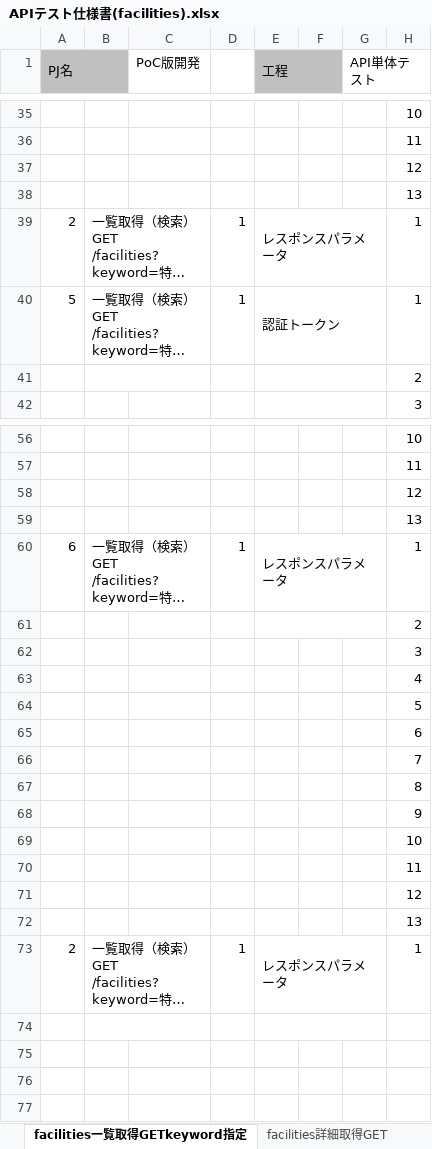
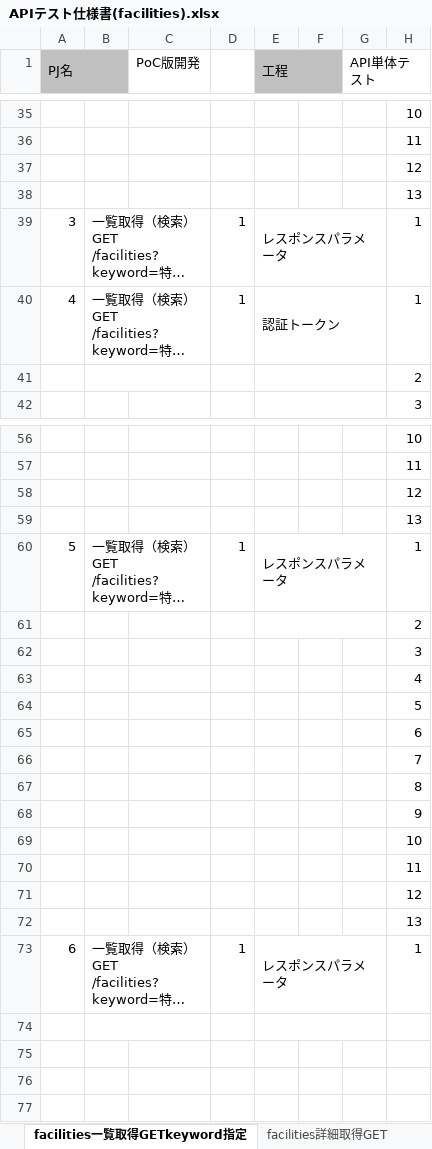
Before and after one commit to tikK10131/Refrence55, an Excel workbook: APIテスト仕様書(facilities).xlsx, sheet facilities一覧取得GETkeyword指定, drawn as a sheet; only a part is shown, gaps mark what is left out; long unchanged cells end in …; values as stored, in another font and other column widths than the file's, no borders; charts and pictures not drawn; the diff names each change by its address in the sheet, - before the commit and + after, or states it on an @@ line.

```diff
--- a/APIテスト仕様書(facilities).xlsx (sheet facilities一覧取得GETkeyword指定)
+++ b/APIテスト仕様書(facilities).xlsx (sheet facilities一覧取得GETkeyword指定)
-A39 (PJ名): 2
+A39 (PJ名): 3
-A40 (PJ名): 5
+A40 (PJ名): 4
-A60 (PJ名): 6
+A60 (PJ名): 5
-A73 (PJ名): 2
+A73 (PJ名): 6
```
Also changed, not shown: sheet facilities詳細取得GET, 7 other files.
